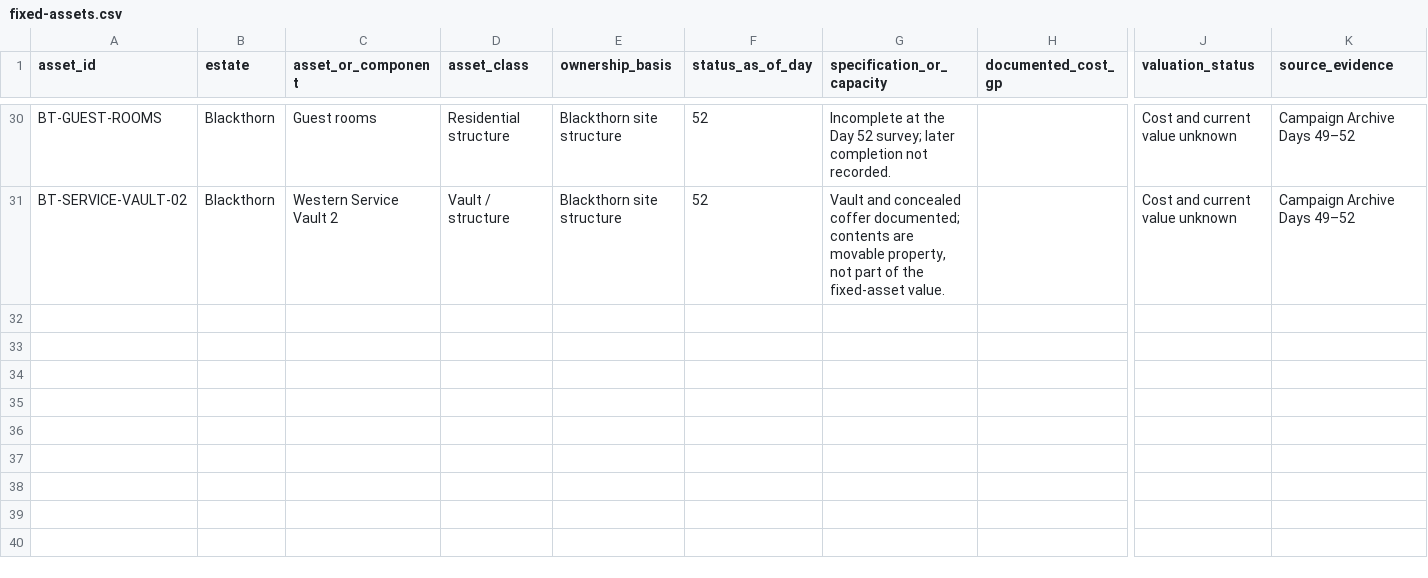
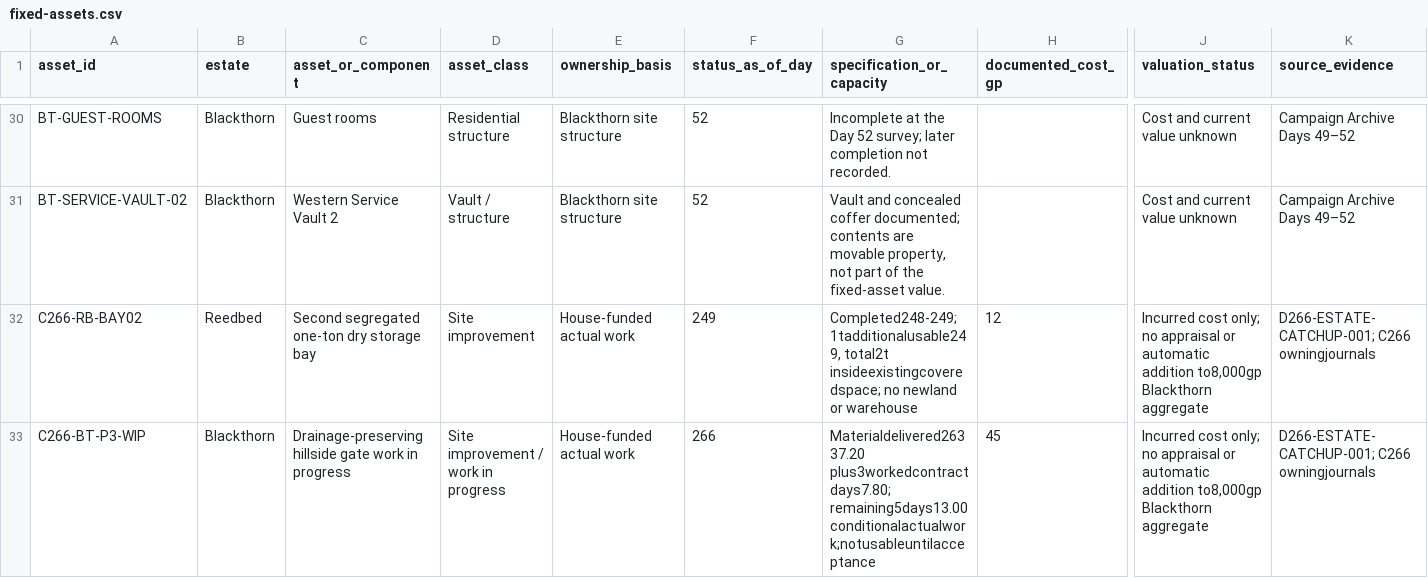
Before and after one commit to coolcop17409-wq/new-dnd-world-campaign, a CSV file: data/estate/fixed-assets.csv, drawn as a sheet; only a part is shown, gaps mark what is left out; rows hold the shown columns only; the diff names each change by its address in the sheet, - before the commit and + after, or states it on an @@ line.

Commit message:
Estates: post missing D245–266 daily work, cash, custody and obligations

```diff
--- a/data/estate/fixed-assets.csv
+++ b/data/estate/fixed-assets.csv
+row 32: C266-RB-BAY02 | Reedbed | Second segregated one-ton dry storage bay | Site improvement | House-funded actual work | 249 | Completed248-249;1tadditionalusable249, total2t insideexistingcoveredspace; no newland or warehouse | 12 | Incurred cost only; no appraisal or automatic addition to8,000gp Blackthorn aggregate | D266-ESTATE-CATCHUP-001; C266 owningjournals
+row 33: C266-BT-P3-WIP | Blackthorn | Drainage-preserving hillside gate work in progress | Site improvement / work in progress | House-funded actual work | 266 | Materialdelivered26337.20 plus3workedcontractdays7.80; remaining5days13.00 conditionalactualwork;notusableuntilacceptance | 45 | Incurred cost only; no appraisal or automatic addition to8,000gp Blackthorn aggregate | D266-ESTATE-CATCHUP-001; C266 owningjournals
```
Also changed, not shown: 8 other files.
